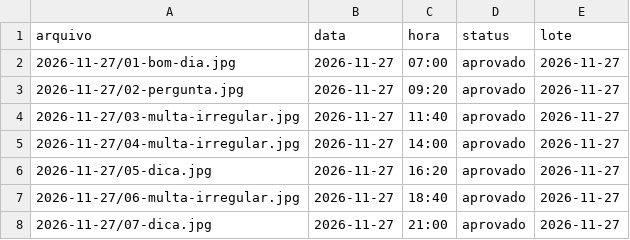
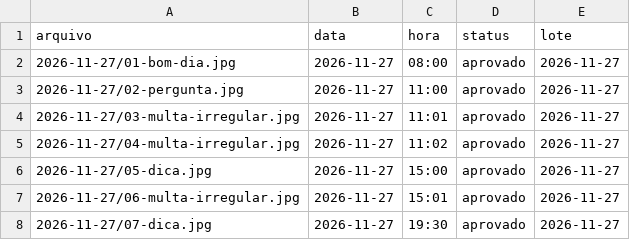
Before and after one commit to franciellifernandesadvocacia-dotcom/stories-dradasmultas, a CSV file: fila.csv, drawn as a sheet.

```diff
--- a/fila.csv
+++ b/fila.csv
@@ -1,8 +1,8 @@
 arquivo,data,hora,status,lote
-2026-11-27/01-bom-dia.jpg,2026-11-27,07:00,aprovado,2026-11-27
-2026-11-27/02-pergunta.jpg,2026-11-27,09:20,aprovado,2026-11-27
-2026-11-27/03-multa-irregular.jpg,2026-11-27,11:40,aprovado,2026-11-27
-2026-11-27/04-multa-irregular.jpg,2026-11-27,14:00,aprovado,2026-11-27
-2026-11-27/05-dica.jpg,2026-11-27,16:20,aprovado,2026-11-27
-2026-11-27/06-multa-irregular.jpg,2026-11-27,18:40,aprovado,2026-11-27
-2026-11-27/07-dica.jpg,2026-11-27,21:00,aprovado,2026-11-27
+2026-11-27/01-bom-dia.jpg,2026-11-27,08:00,aprovado,2026-11-27
+2026-11-27/02-pergunta.jpg,2026-11-27,11:00,aprovado,2026-11-27
+2026-11-27/03-multa-irregular.jpg,2026-11-27,11:01,aprovado,2026-11-27
+2026-11-27/04-multa-irregular.jpg,2026-11-27,11:02,aprovado,2026-11-27
+2026-11-27/05-dica.jpg,2026-11-27,15:00,aprovado,2026-11-27
+2026-11-27/06-multa-irregular.jpg,2026-11-27,15:01,aprovado,2026-11-27
+2026-11-27/07-dica.jpg,2026-11-27,19:30,aprovado,2026-11-27
```
Also changed, not shown: 6 other files.
